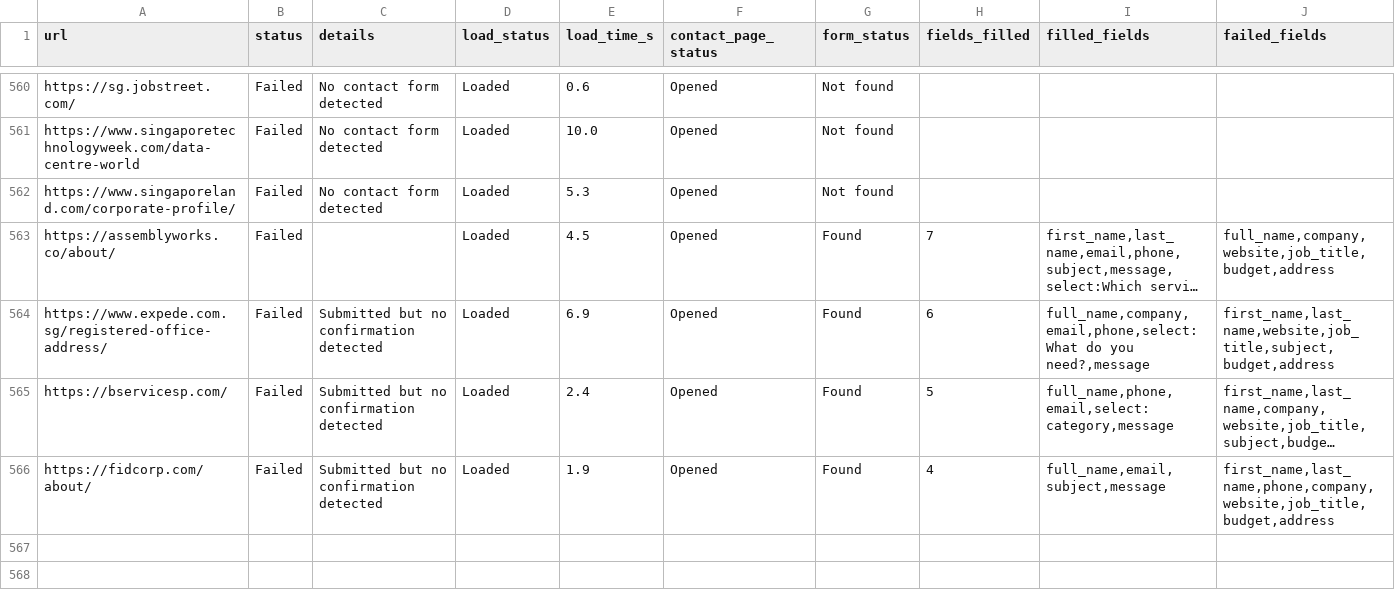
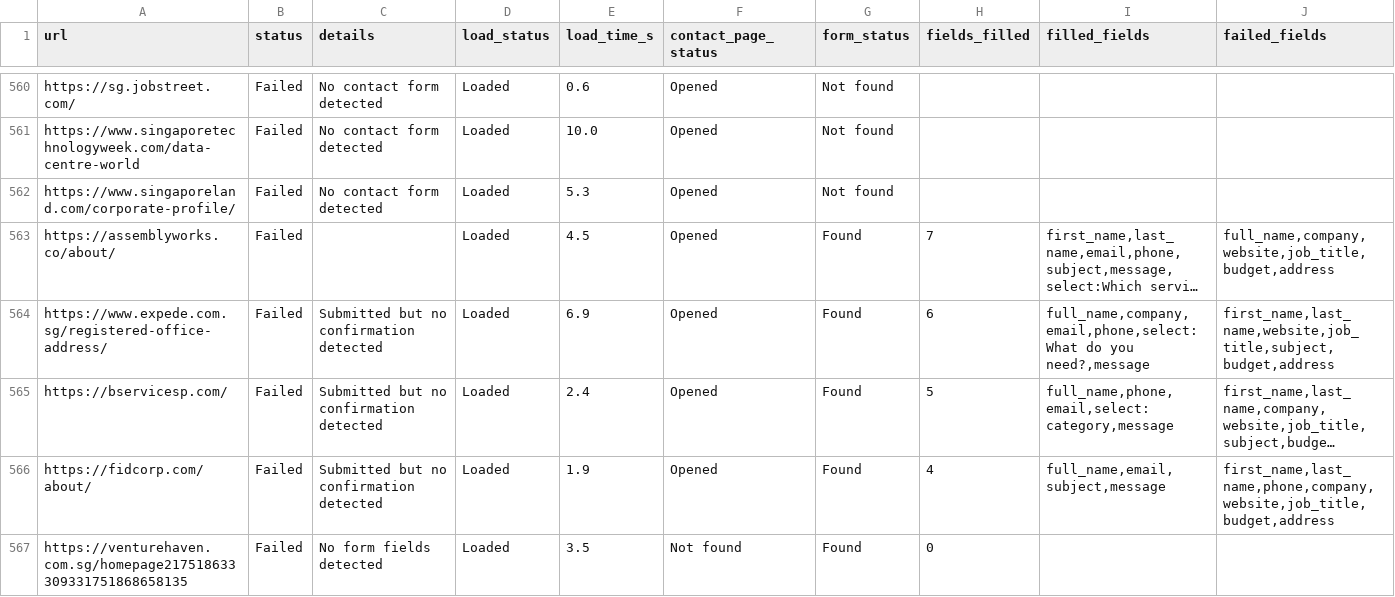
Before and after one commit to AhtehshamSanandwala/outreach-automation, a CSV file: form_results/failed_leads.csv, drawn as a sheet; only a part is shown, gaps mark what is left out; long unchanged cells end in …; rows hold the shown columns only; the diff names each change by its address in the sheet, - before the commit and + after, or states it on an @@ line.

```diff
--- a/form_results/failed_leads.csv
+++ b/form_results/failed_leads.csv
+row 567: https://venturehaven.com.sg/homepage217518633309331751868658135 | Failed | No form fields detected | Loaded | 3.5 | Not found | Found | 0
```
Also changed, not shown: form_results/cold_email_highvalue_b2b_leads.csv, form_results/cold_email_outbound_queue.csv, 7 other files.
